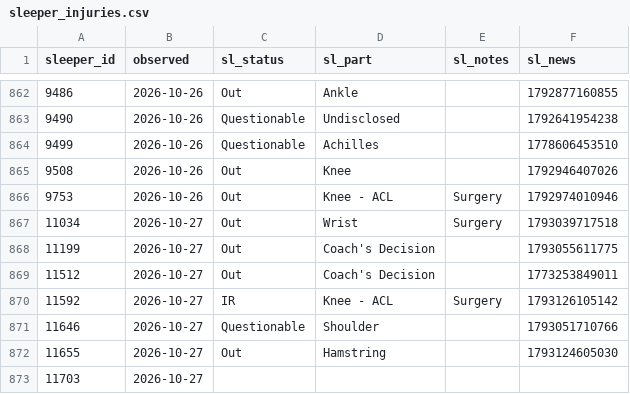
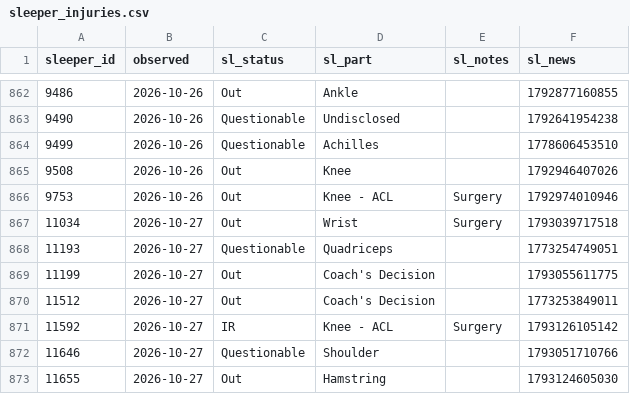
Before and after one commit to Dicanmor/fantasy-football-analytics, a CSV file: data/history/sleeper_injuries.csv, drawn as a sheet; only a part is shown, gaps mark what is left out; the shorter side is filled out with more unchanged rows; the diff names each change by its address in the sheet, - before the commit and + after, or states it on an @@ line.

```diff
--- a/data/history/sleeper_injuries.csv
+++ b/data/history/sleeper_injuries.csv
+row 868: 11193 | 2026-10-27 | Questionable | Quadriceps |  | 1773254749051
```
